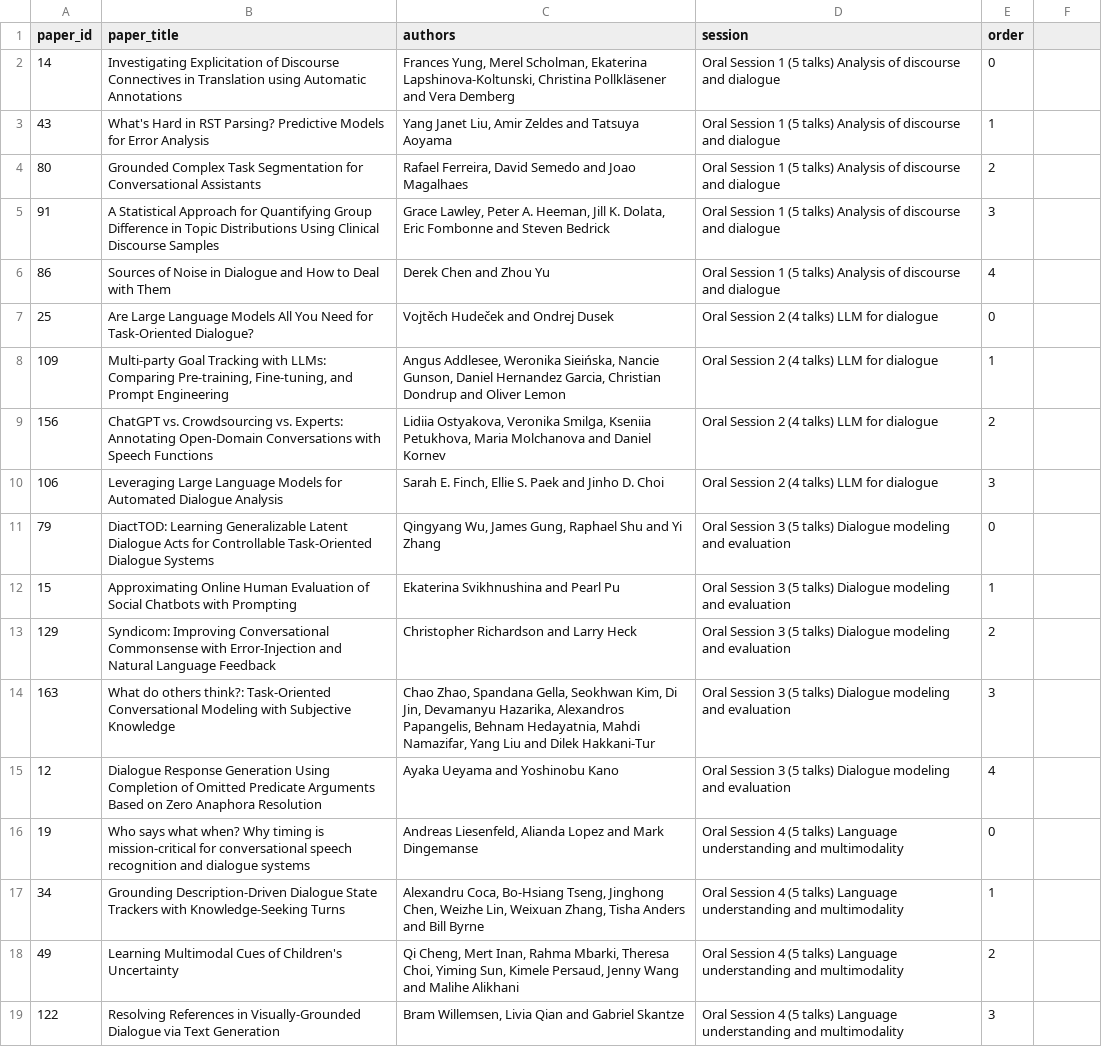
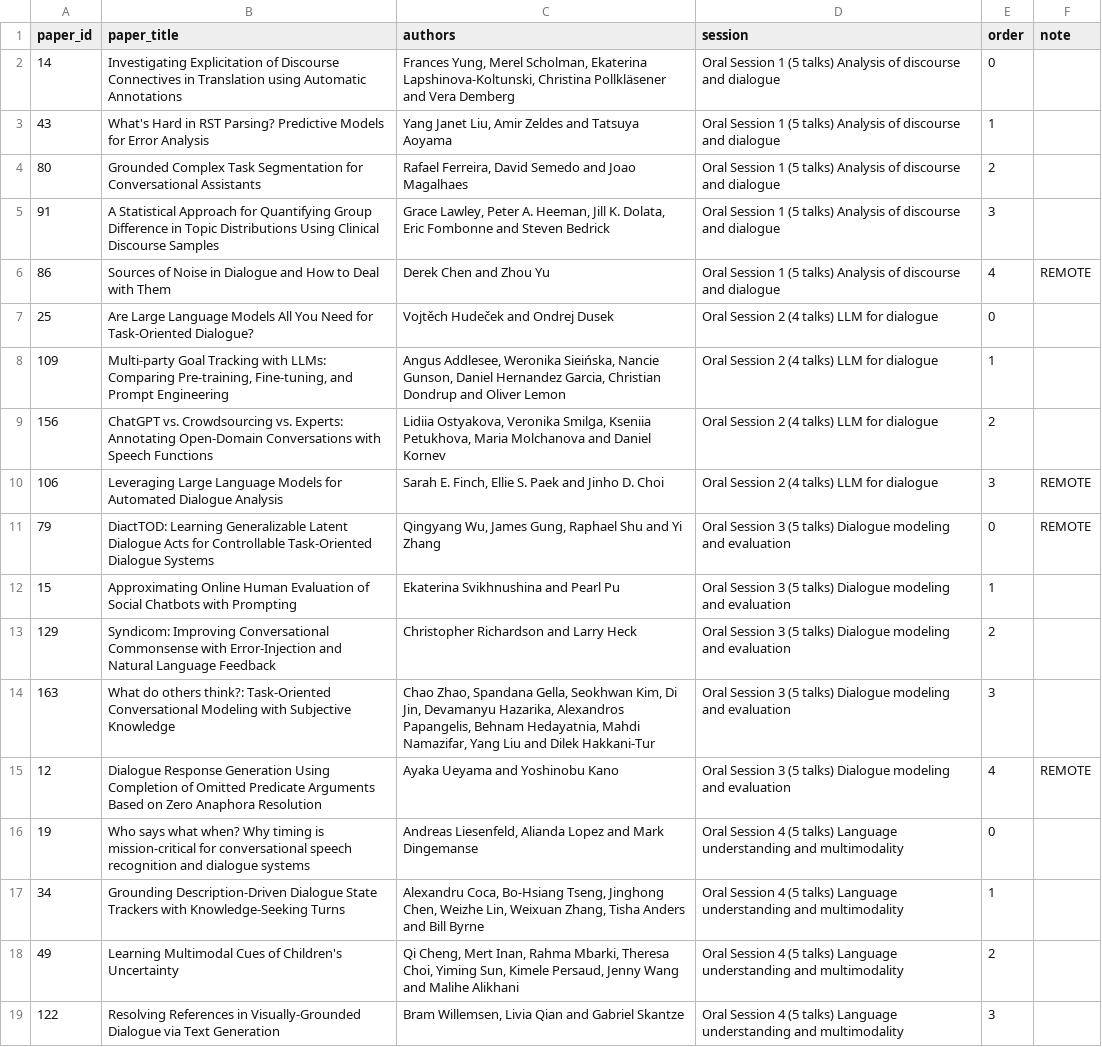
Before and after one commit to sigdialinlg2023/sigdialinlg2023.github.io, a TSV file: scripts/sigdial_sessions_exported.tsv, drawn as a sheet; only a part is shown; the diff covers the shown part only.

```diff
--- a/scripts/sigdial_sessions_exported.tsv
+++ b/scripts/sigdial_sessions_exported.tsv
@@ -1 +1 @@
-paper_id	paper_title	authors	session	order
+paper_id	paper_title	authors	session	order	note
@@ -6 +6 @@ paper_id	paper_title	authors	session	order
-86	Sources of Noise in Dialogue and How to Deal with Them	Derek Chen and Zhou Yu	Oral Session 1 (5 talks)  Analysis of discourse and dialogue	4
+86	Sources of Noise in Dialogue and How to Deal with Them	Derek Chen and Zhou Yu	Oral Session 1 (5 talks)  Analysis of discourse and dialogue	4	REMOTE
@@ -10,2 +10,2 @@ paper_id	paper_title	authors	session	order
-106	Leveraging Large Language Models for Automated Dialogue Analysis	Sarah E. Finch, Ellie S. Paek and Jinho D. Choi	Oral Session 2 (4 talks) LLM for dialogue	3
-79	DiactTOD: Learning Generalizable Latent Dialogue Acts for Controllable Task-Oriented Dialogue Systems	Qingyang Wu, James Gung, Raphael Shu and Yi Zhang	Oral Session 3 (5 talks) Dialogue modeling and evaluation	0
+106	Leveraging Large Language Models for Automated Dialogue Analysis	Sarah E. Finch, Ellie S. Paek and Jinho D. Choi	Oral Session 2 (4 talks) LLM for dialogue	3	REMOTE
+79	DiactTOD: Learning Generalizable Latent Dialogue Acts for Controllable Task-Oriented Dialogue Systems	Qingyang Wu, James Gung, Raphael Shu and Yi Zhang	Oral Session 3 (5 talks) Dialogue modeling and evaluation	0	REMOTE
@@ -15 +15 @@ paper_id	paper_title	authors	session	order
-12	Dialogue Response Generation Using Completion of Omitted Predicate Arguments Based on Zero Anaphora Resolution	Ayaka Ueyama and Yoshinobu Kano	Oral Session 3 (5 talks) Dialogue modeling and evaluation	4
+12	Dialogue Response Generation Using Completion of Omitted Predicate Arguments Based on Zero Anaphora Resolution	Ayaka Ueyama and Yoshinobu Kano	Oral Session 3 (5 talks) Dialogue modeling and evaluation	4	REMOTE
```
Also changed, not shown: 2 added rows, 3 removed rows and 65 edited cells elsewhere in this file, sitedata/papers.csv, 3 other files.
